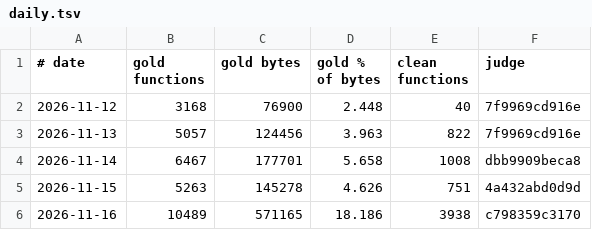
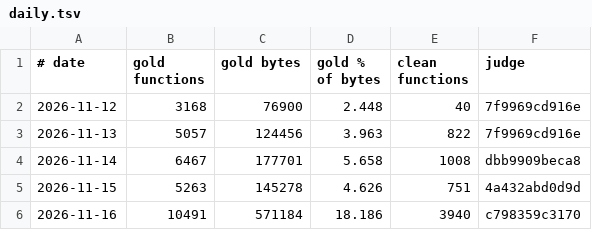
Before and after one commit to cowrevenge/cow_kuluu_xi_anything, a TSV file: cow/conveyor/daily.tsv, drawn as a sheet.

Commit message:
cow: conveyor +2 gold (10491 gold in all, 18.186% of code bytes)

```diff
--- a/cow/conveyor/daily.tsv
+++ b/cow/conveyor/daily.tsv
@@ -5,2 +5,2 @@
 2026-11-15	5263	145278	4.626	751	4a432abd0d9d
-2026-11-16	10489	571165	18.186	3938	c798359c3170
+2026-11-16	10491	571184	18.186	3940	c798359c3170
```
Also changed, not shown: cow/conveyor/parked.tsv, 8 other files.
